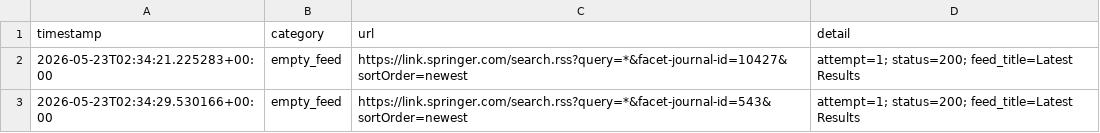
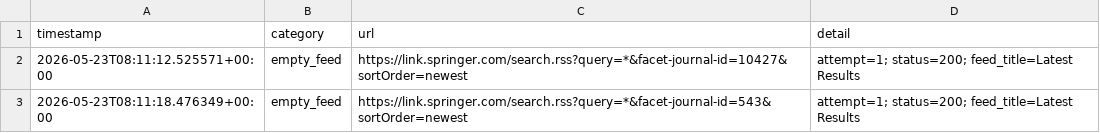
Before and after one commit to Llxyyds666/paper-search, a TSV file: fetch_failures.tsv, drawn as a sheet.

```diff
--- a/fetch_failures.tsv
+++ b/fetch_failures.tsv
@@ -1,3 +1,3 @@
 timestamp	category	url	detail
-2026-05-23T02:34:21.225283+00:00	empty_feed	https://link.springer.com/search.rss?query=*&facet-journal-id=10427&sortOrder=newest	attempt=1; status=200; feed_title=Latest Results
-2026-05-23T02:34:29.530166+00:00	empty_feed	https://link.springer.com/search.rss?query=*&facet-journal-id=543&sortOrder=newest	attempt=1; status=200; feed_title=Latest Results
+2026-05-23T08:11:12.525571+00:00	empty_feed	https://link.springer.com/search.rss?query=*&facet-journal-id=10427&sortOrder=newest	attempt=1; status=200; feed_title=Latest Results
+2026-05-23T08:11:18.476349+00:00	empty_feed	https://link.springer.com/search.rss?query=*&facet-journal-id=543&sortOrder=newest	attempt=1; status=200; feed_title=Latest Results
```
Also changed, not shown: 1 other file.
